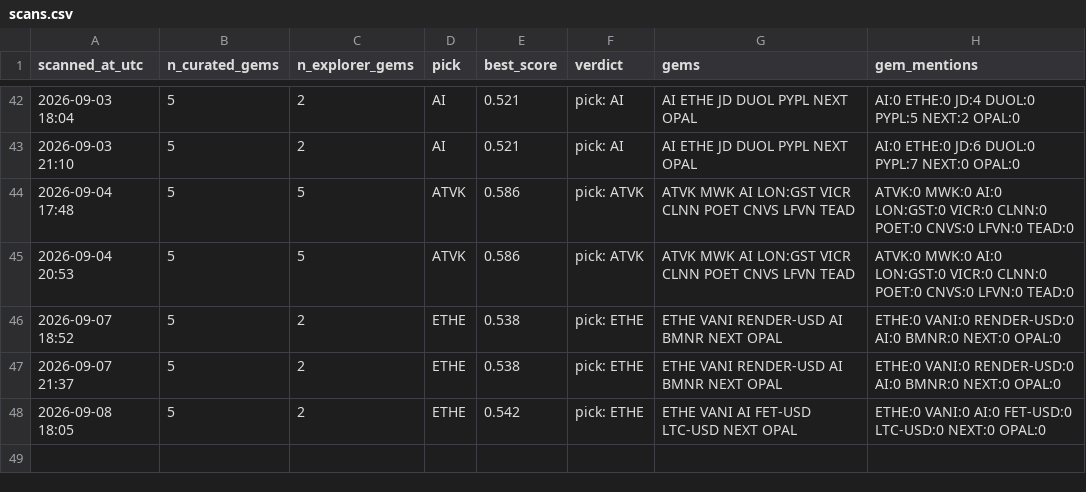
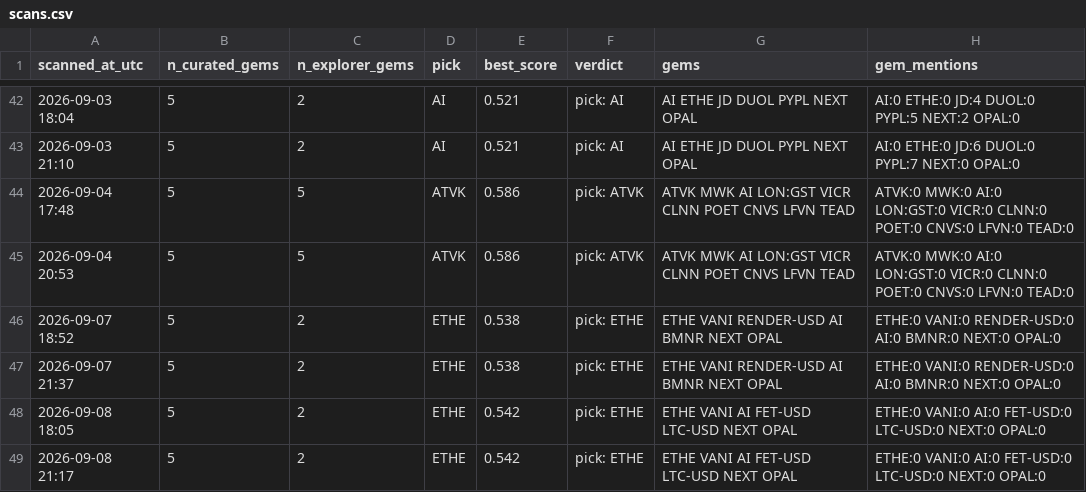
Before and after one commit to cbaduboateng/nicol-calcium-score, a CSV file: portfolio/scans.csv, drawn as a sheet; only a part is shown, gaps mark what is left out; the diff names each change by its address in the sheet, - before the commit and + after, or states it on an @@ line.

```diff
--- a/portfolio/scans.csv
+++ b/portfolio/scans.csv
+row 49: 2026-09-08 21:17 | 5 | 2 | ETHE | 0.542 | pick: ETHE | ETHE VANI AI FET-USD LTC-USD NEXT OPAL | ETHE:0 VANI:0 AI:0 FET-USD:0 LTC-USD:0 NEXT:0 OPAL:0
```
